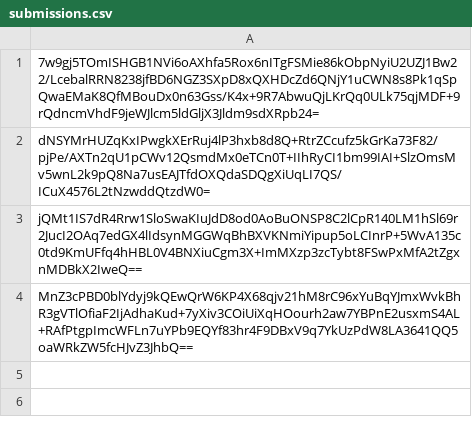
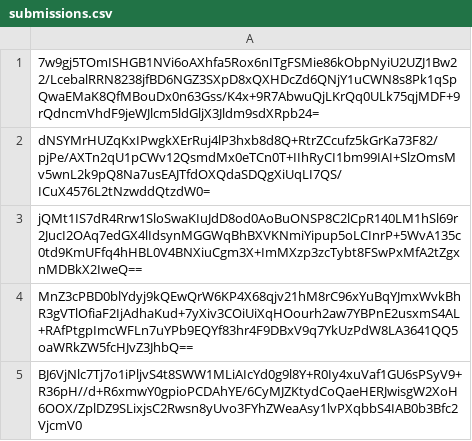
Before and after one commit to pwn2winctf/2017submissions, a CSV file: 3/756/ead4b493e5b90841d17649ea2511ce5a82cd0a7f29e2a5447c635cb18c42/submissions.csv, drawn as a sheet; the diff names each change by its address in the sheet, - before the commit and + after, or states it on an @@ line.

Commit message:
Proof: found flag for top_secret

```diff
--- a/3/756/ead4b493e5b90841d17649ea2511ce5a82cd0a7f29e2a5447c635cb18c42/submissions.csv
+++ b/3/756/ead4b493e5b90841d17649ea2511ce5a82cd0a7f29e2a5447c635cb18c42/submissions.csv
+row 5: BJ6VjNlc7Tj7o1iPljvS4t8SWW1MLiAIcYd0g9l8Y+R0Iy4xuVaf1GU6sPSyV9+R36pH//d+R6xmwY0gpioPCDAhYE/6CyMJZKtydCoQaeHERJwisgW2XoH6OOX/ZplDZ9SLixjsC2Rwsn8yUvo3FYhZWeaAsy1lvPXqbbS4IAB0b3Bfc2VjcmV0
```
